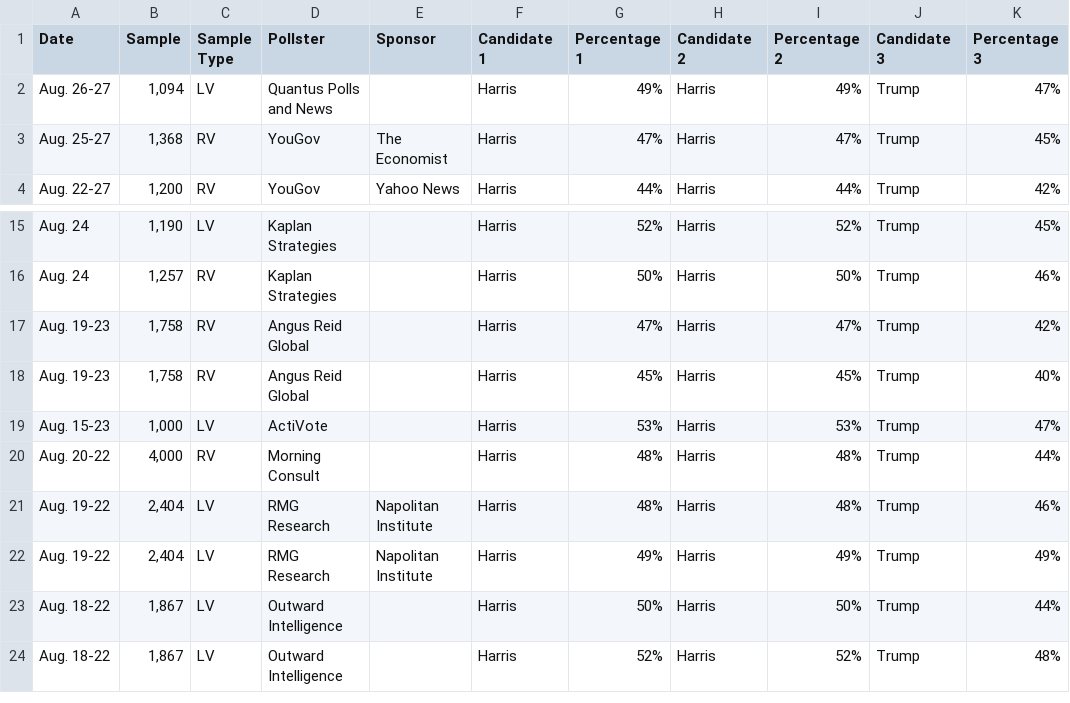
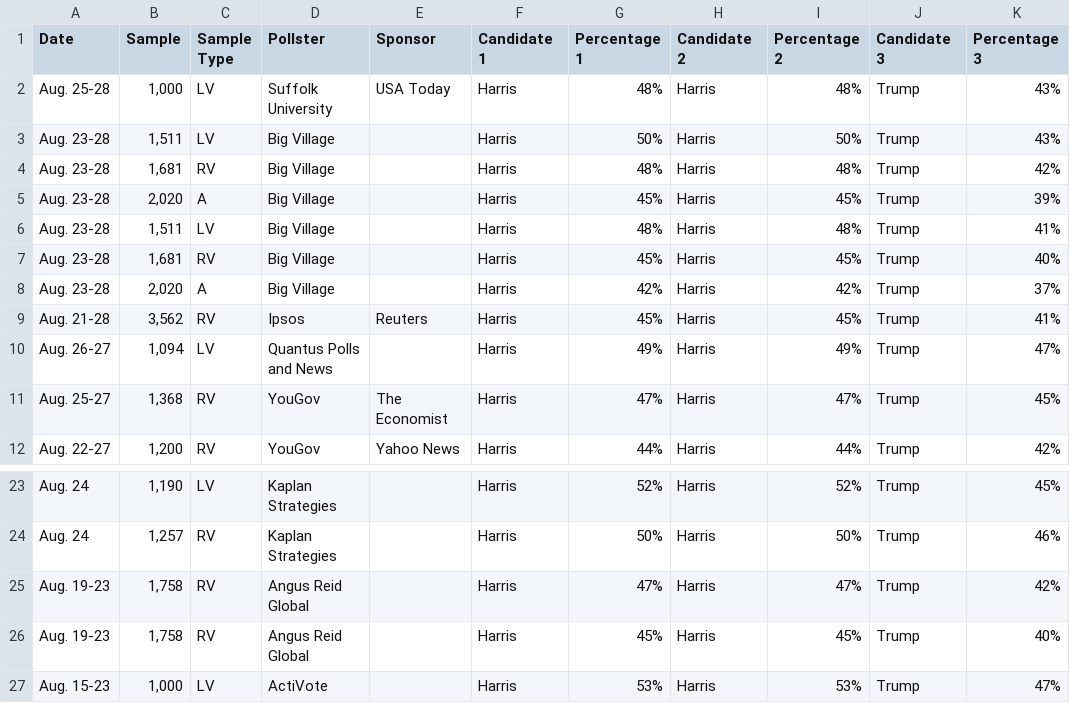
Before and after one commit to bi-cnc/USA_president_2024, a CSV file: scraped.csv, drawn as a sheet; only a part is shown, gaps mark what is left out.

Commit message:
Update scraped.csv

```diff
--- a/scraped.csv
+++ b/scraped.csv
@@ -1,2 +1,10 @@
 Date,Sample,Sample Type,Pollster,Sponsor,Candidate 1,Percentage 1,Candidate 2,Percentage 2,Candidate 3,Percentage 3
+Aug. 25-28,"1,000",LV,Suffolk University,USA Today,Harris,48%,Harris,48%,Trump,43%
+Aug. 23-28,"1,511",LV,Big Village,,Harris,50%,Harris,50%,Trump,43%
+Aug. 23-28,"1,681",RV,Big Village,,Harris,48%,Harris,48%,Trump,42%
+Aug. 23-28,"2,020",A,Big Village,,Harris,45%,Harris,45%,Trump,39%
+Aug. 23-28,"1,511",LV,Big Village,,Harris,48%,Harris,48%,Trump,41%
+Aug. 23-28,"1,681",RV,Big Village,,Harris,45%,Harris,45%,Trump,40%
+Aug. 23-28,"2,020",A,Big Village,,Harris,42%,Harris,42%,Trump,37%
+Aug. 21-28,"3,562",RV,Ipsos,Reuters,Harris,45%,Harris,45%,Trump,41%
 Aug. 26-27,"1,094",LV,Quantus Polls and News,,Harris,49%,Harris,49%,Trump,47%
@@ -19,6 +27 @@ Aug. 19-23,"1,758",RV,Angus Reid Global,,Harris,45%,Harris,45%,Trump,40%
 Aug. 15-23,"1,000",LV,ActiVote,,Harris,53%,Harris,53%,Trump,47%
-Aug. 20-22,"4,000",RV,Morning Consult,,Harris,48%,Harris,48%,Trump,44%
-Aug. 19-22,"2,404",LV,RMG Research,Napolitan Institute,Harris,48%,Harris,48%,Trump,46%
-Aug. 19-22,"2,404",LV,RMG Research,Napolitan Institute,Harris,49%,Harris,49%,Trump,49%
-Aug. 18-22,"1,867",LV,Outward Intelligence,,Harris,50%,Harris,50%,Trump,44%
-Aug. 18-22,"1,867",LV,Outward Intelligence,,Harris,52%,Harris,52%,Trump,48%
```
